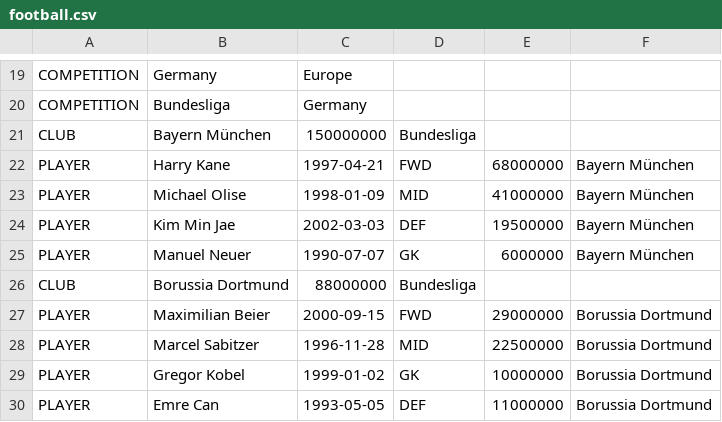
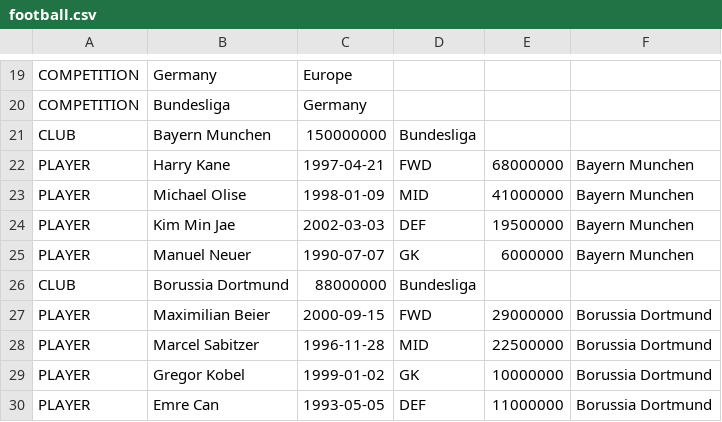
Before and after one commit to alparslanmaral/MarketValueTracker, a CSV file: data/football.csv, drawn as a sheet; only a part is shown, gaps mark what is left out.

```diff
--- a/data/football.csv
+++ b/data/football.csv
@@ -20,7 +20,7 @@ COMPETITION,Germany,Europe
 COMPETITION,Bundesliga,Germany
-CLUB,Bayern München,150000000,Bundesliga
-PLAYER,Harry Kane,1997-04-21,FWD,68000000,Bayern München
-PLAYER,Michael Olise,1998-01-09,MID,41000000,Bayern München
-PLAYER,Kim Min Jae,2002-03-03,DEF,19500000,Bayern München
-PLAYER,Manuel Neuer,1990-07-07,GK,6000000,Bayern München
+CLUB,Bayern Munchen,150000000,Bundesliga
+PLAYER,Harry Kane,1997-04-21,FWD,68000000,Bayern Munchen
+PLAYER,Michael Olise,1998-01-09,MID,41000000,Bayern Munchen
+PLAYER,Kim Min Jae,2002-03-03,DEF,19500000,Bayern Munchen
+PLAYER,Manuel Neuer,1990-07-07,GK,6000000,Bayern Munchen
 CLUB,Borussia Dortmund,88000000,Bundesliga
```
Also changed, not shown: 6 other files.
